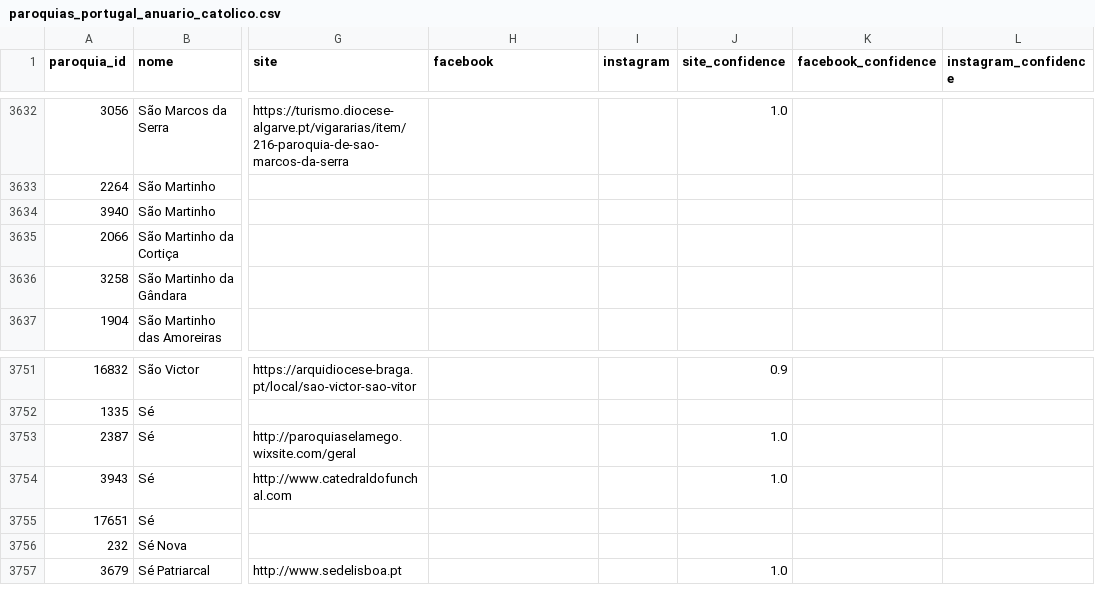
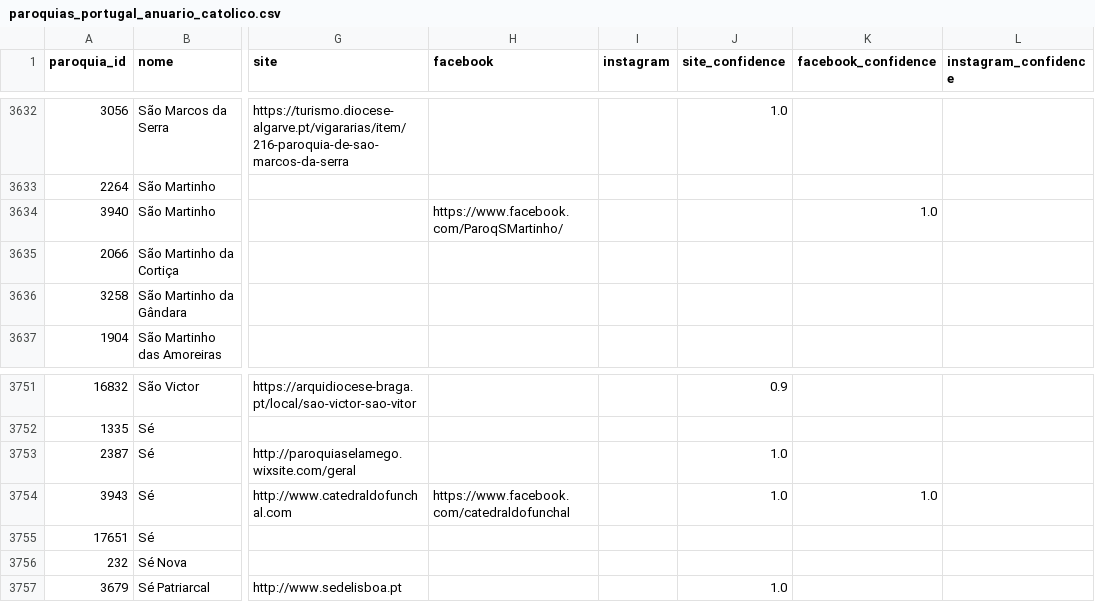
Before and after one commit to cristianoalves92/paroquias-portugal, a CSV file: data/paroquias_portugal_anuario_catolico.csv, drawn as a sheet; only a part is shown, gaps mark what is left out; the diff names each change by its address in the sheet, - before the commit and + after, or states it on an @@ line.

Commit message:
Add more Funchal Facebook links

```diff
--- a/data/paroquias_portugal_anuario_catolico.csv
+++ b/data/paroquias_portugal_anuario_catolico.csv
-H3634 (facebook): (empty)
+H3634 (facebook): https://www.facebook.com/ParoqSMartinho/
-K3634 (facebook_confidence): (empty)
+K3634 (facebook_confidence): 1.0
-H3754 (facebook): (empty)
+H3754 (facebook): https://www.facebook.com/catedraldofunchal
-K3754 (facebook_confidence): (empty)
+K3754 (facebook_confidence): 1.0
```
